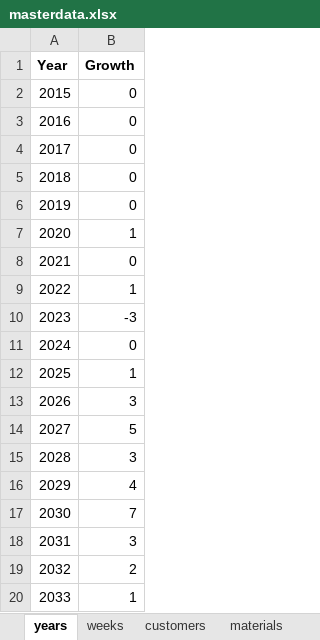
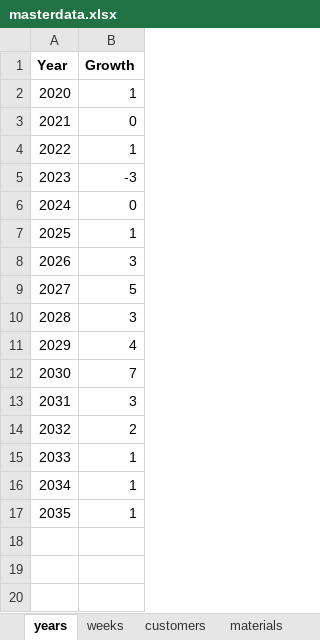
Before and after one commit to KVerbarg/gb-salesdata, an Excel workbook: generator/masterdata.xlsx, sheet years, drawn as a sheet; values as stored, in another font and other column widths than the file's, no borders; removed rows and columns are numbered as before the commit, all else as after; the diff names each change by its address in the sheet, - before the commit and + after, or states it on an @@ line.

```diff
--- a/generator/masterdata.xlsx (sheet years)
+++ b/generator/masterdata.xlsx (sheet years)
-row 2: 2015 | 0
-row 3: 2016 | 0
-row 4: 2017 | 0
-row 5: 2018 | 0
-row 6: 2019 | 0
+row 16: 2034 | 1
+row 17: 2035 | 1
```
Also changed, not shown: 21 other files.
